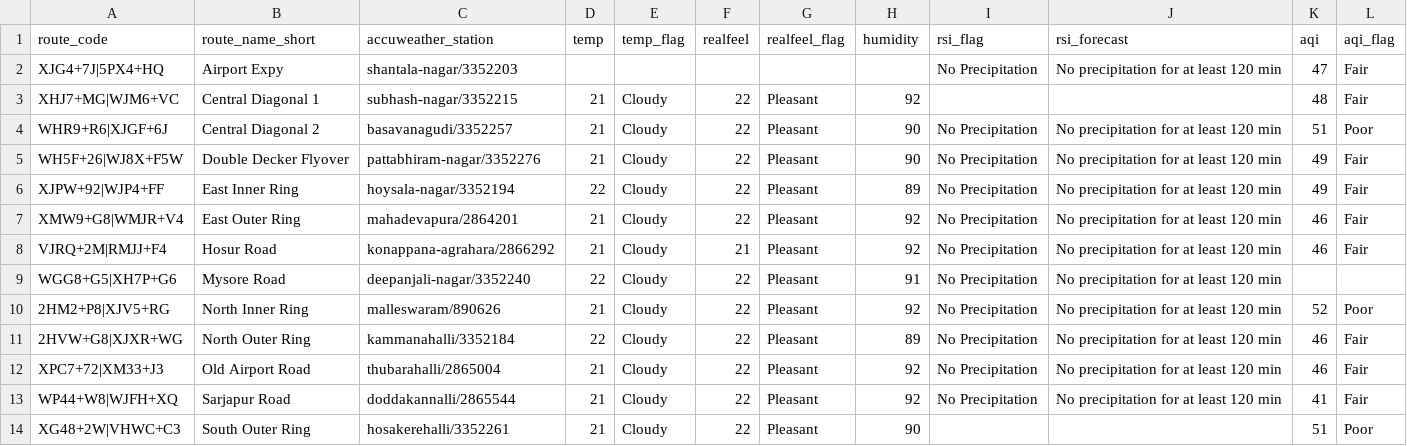
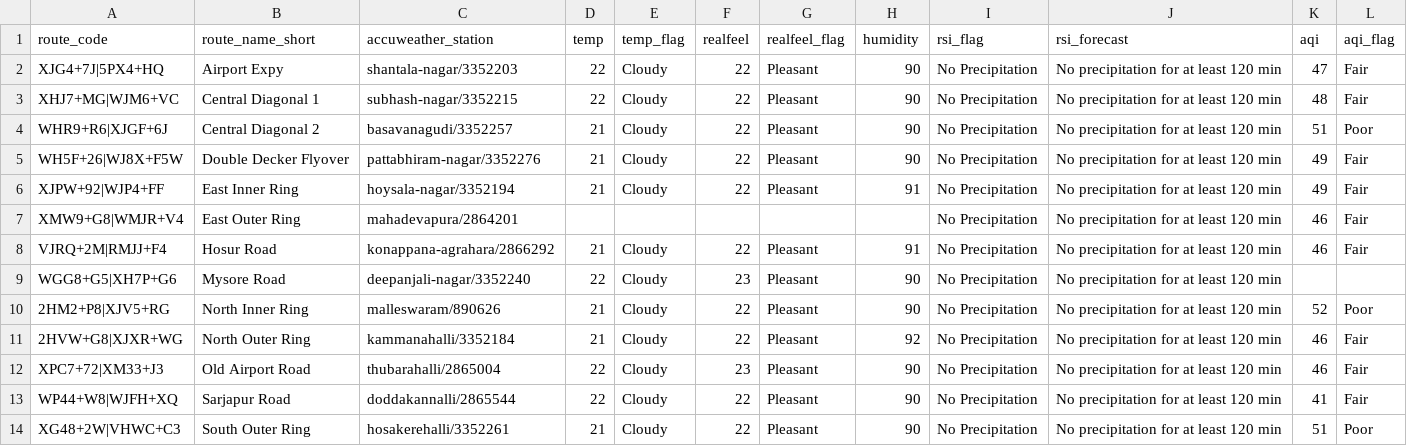
Before and after one commit to thecont1/blr-traffic-monitor, a CSV file: data/csv-weather-snapshot.csv, drawn as a sheet.

```diff
--- a/data/csv-weather-snapshot.csv
+++ b/data/csv-weather-snapshot.csv
@@ -1,14 +1,14 @@
 route_code,route_name_short,accuweather_station,temp,temp_flag,realfeel,realfeel_flag,humidity,rsi_flag,rsi_forecast,aqi,aqi_flag
-XJG4+7J|5PX4+HQ,Airport Expy,shantala-nagar/3352203,,,,,,No Precipitation,No precipitation for at least 120 min,47,Fair
-XHJ7+MG|WJM6+VC,Central Diagonal 1,subhash-nagar/3352215,21,Cloudy,22,Pleasant,92,,,48,Fair
+XJG4+7J|5PX4+HQ,Airport Expy,shantala-nagar/3352203,22,Cloudy,22,Pleasant,90,No Precipitation,No precipitation for at least 120 min,47,Fair
+XHJ7+MG|WJM6+VC,Central Diagonal 1,subhash-nagar/3352215,22,Cloudy,22,Pleasant,90,No Precipitation,No precipitation for at least 120 min,48,Fair
 WHR9+R6|XJGF+6J,Central Diagonal 2,basavanagudi/3352257,21,Cloudy,22,Pleasant,90,No Precipitation,No precipitation for at least 120 min,51,Poor
 WH5F+26|WJ8X+F5W,Double Decker Flyover,pattabhiram-nagar/3352276,21,Cloudy,22,Pleasant,90,No Precipitation,No precipitation for at least 120 min,49,Fair
-XJPW+92|WJP4+FF,East Inner Ring,hoysala-nagar/3352194,22,Cloudy,22,Pleasant,89,No Precipitation,No precipitation for at least 120 min,49,Fair
-XMW9+G8|WMJR+V4,East Outer Ring,mahadevapura/2864201,21,Cloudy,22,Pleasant,92,No Precipitation,No precipitation for at least 120 min,46,Fair
-VJRQ+2M|RMJJ+F4,Hosur Road,konappana-agrahara/2866292,21,Cloudy,21,Pleasant,92,No Precipitation,No precipitation for at least 120 min,46,Fair
-WGG8+G5|XH7P+G6,Mysore Road,deepanjali-nagar/3352240,22,Cloudy,22,Pleasant,91,No Precipitation,No precipitation for at least 120 min,,
-2HM2+P8|XJV5+RG,North Inner Ring,malleswaram/890626,21,Cloudy,22,Pleasant,92,No Precipitation,No precipitation for at least 120 min,52,Poor
-2HVW+G8|XJXR+WG,North Outer Ring,kammanahalli/3352184,22,Cloudy,22,Pleasant,89,No Precipitation,No precipitation for at least 120 min,46,Fair
-XPC7+72|XM33+J3,Old Airport Road,thubarahalli/2865004,21,Cloudy,22,Pleasant,92,No Precipitation,No precipitation for at least 120 min,46,Fair
-WP44+W8|WJFH+XQ,Sarjapur Road,doddakannalli/2865544,21,Cloudy,22,Pleasant,92,No Precipitation,No precipitation for at least 120 min,41,Fair
-XG48+2W|VHWC+C3,South Outer Ring,hosakerehalli/3352261,21,Cloudy,22,Pleasant,90,,,51,Poor
+XJPW+92|WJP4+FF,East Inner Ring,hoysala-nagar/3352194,21,Cloudy,22,Pleasant,91,No Precipitation,No precipitation for at least 120 min,49,Fair
+XMW9+G8|WMJR+V4,East Outer Ring,mahadevapura/2864201,,,,,,No Precipitation,No precipitation for at least 120 min,46,Fair
+VJRQ+2M|RMJJ+F4,Hosur Road,konappana-agrahara/2866292,21,Cloudy,22,Pleasant,91,No Precipitation,No precipitation for at least 120 min,46,Fair
+WGG8+G5|XH7P+G6,Mysore Road,deepanjali-nagar/3352240,22,Cloudy,23,Pleasant,90,No Precipitation,No precipitation for at least 120 min,,
+2HM2+P8|XJV5+RG,North Inner Ring,malleswaram/890626,21,Cloudy,22,Pleasant,90,No Precipitation,No precipitation for at least 120 min,52,Poor
+2HVW+G8|XJXR+WG,North Outer Ring,kammanahalli/3352184,21,Cloudy,22,Pleasant,92,No Precipitation,No precipitation for at least 120 min,46,Fair
+XPC7+72|XM33+J3,Old Airport Road,thubarahalli/2865004,22,Cloudy,23,Pleasant,90,No Precipitation,No precipitation for at least 120 min,46,Fair
+WP44+W8|WJFH+XQ,Sarjapur Road,doddakannalli/2865544,22,Cloudy,22,Pleasant,90,No Precipitation,No precipitation for at least 120 min,41,Fair
+XG48+2W|VHWC+C3,South Outer Ring,hosakerehalli/3352261,21,Cloudy,22,Pleasant,90,No Precipitation,No precipitation for at least 120 min,51,Poor
```
Also changed, not shown: 1 other file.
